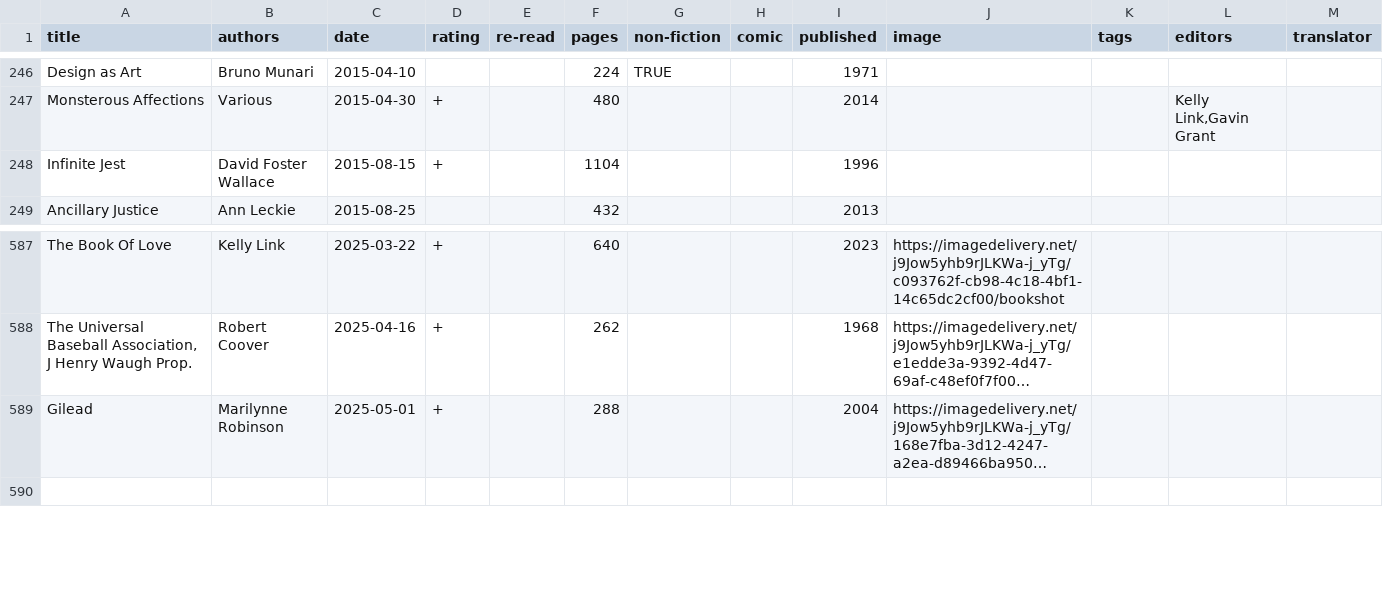
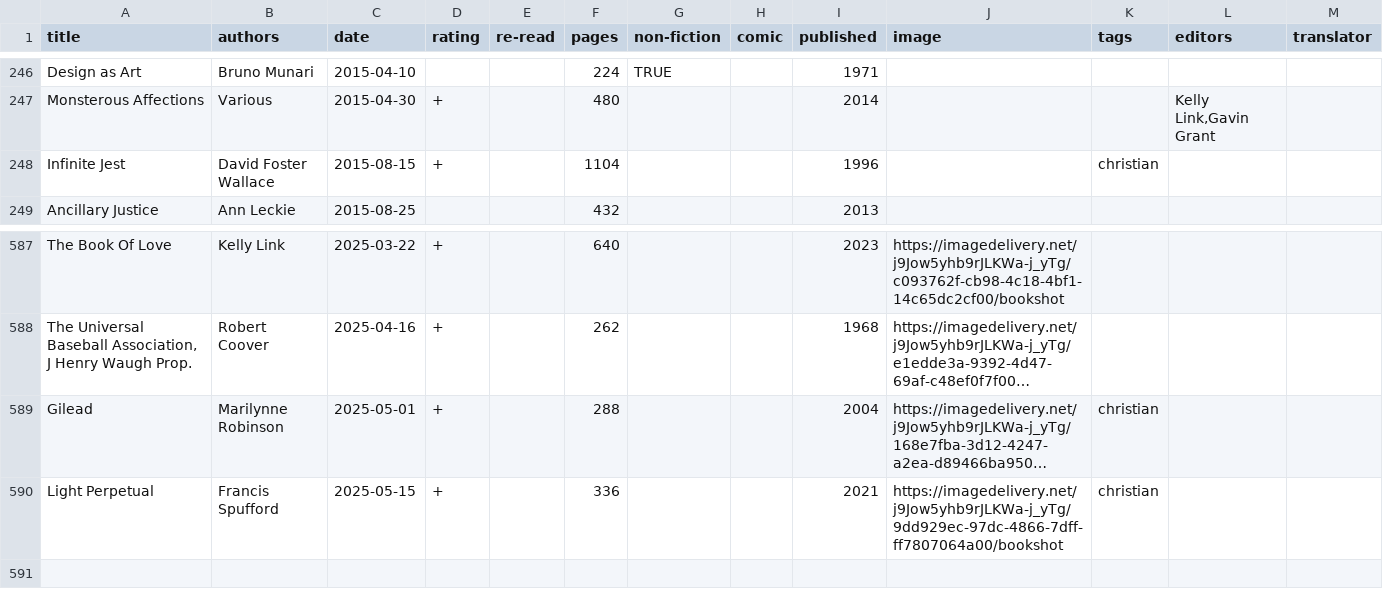
Before and after one commit to tomgp/books-v2, a CSV file: static/data/reading-list.csv, drawn as a sheet; only a part is shown, gaps mark what is left out; long unchanged cells end in …; the diff names each change by its address in the sheet, - before the commit and + after, or states it on an @@ line.

Commit message:
light perpetual

```diff
--- a/static/data/reading-list.csv
+++ b/static/data/reading-list.csv
-K248 (tags): (empty)
+K248 (tags): christian
-K589 (tags): (empty)
+K589 (tags): christian
+row 590: Light Perpetual | Francis Spufford | 2025-05-15 | + |  | 336 |  |  | 2021 | https://imagedelivery.net/j9Jow5yhb9rJLKWa-j_yTg/9dd929ec-97dc-4866-7dff-ff7807064a00/bookshot | christian
```
Also changed, not shown: 3 other files.
